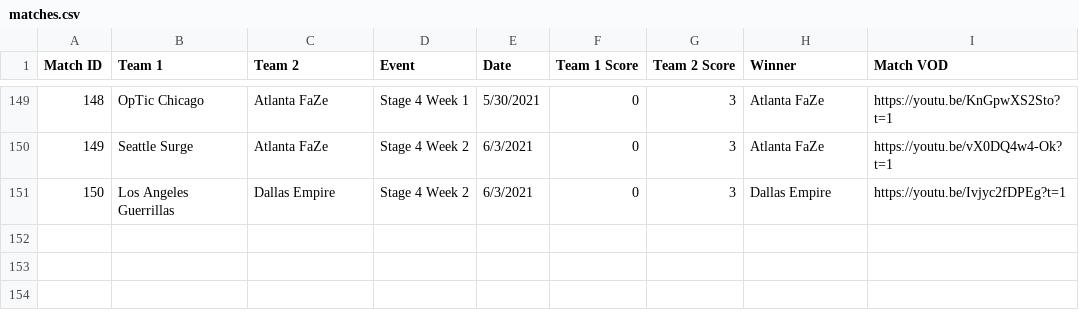
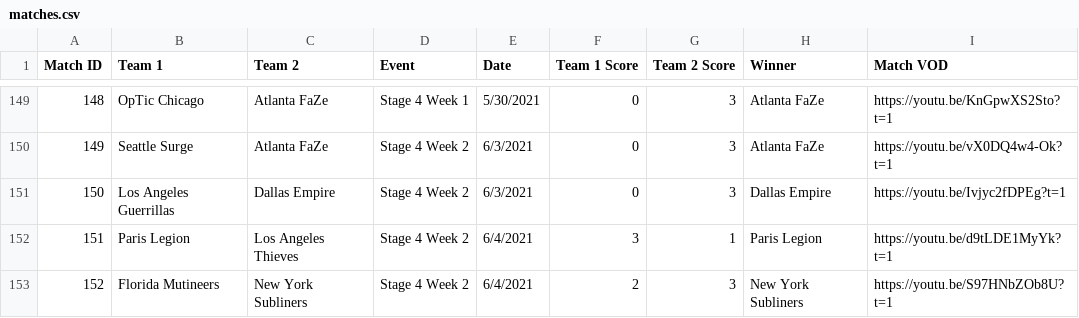
Before and after one commit to cford23/cod-stats-tool, a CSV file: data/matches.csv, drawn as a sheet; only a part is shown, gaps mark what is left out; the diff names each change by its address in the sheet, - before the commit and + after, or states it on an @@ line.

```diff
--- a/data/matches.csv
+++ b/data/matches.csv
+row 152: 151 | Paris Legion | Los Angeles Thieves | Stage 4 Week 2 | 6/4/2021 | 3 | 1 | Paris Legion | https://youtu.be/d9tLDE1MyYk?t=1
+row 153: 152 | Florida Mutineers | New York Subliners | Stage 4 Week 2 | 6/4/2021 | 2 | 3 | New York Subliners | https://youtu.be/S97HNbZOb8U?t=1
```
Also changed, not shown: data/maps.csv, 1 other file.
